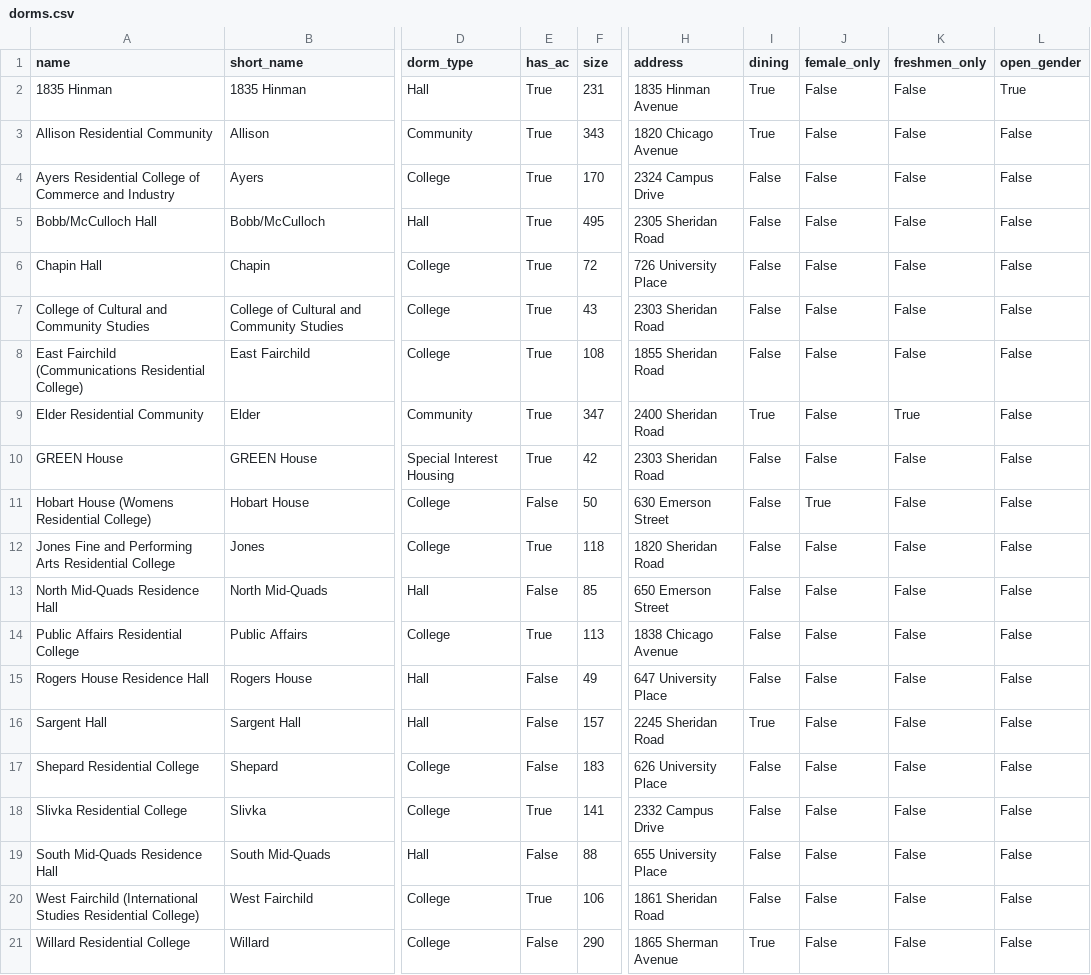
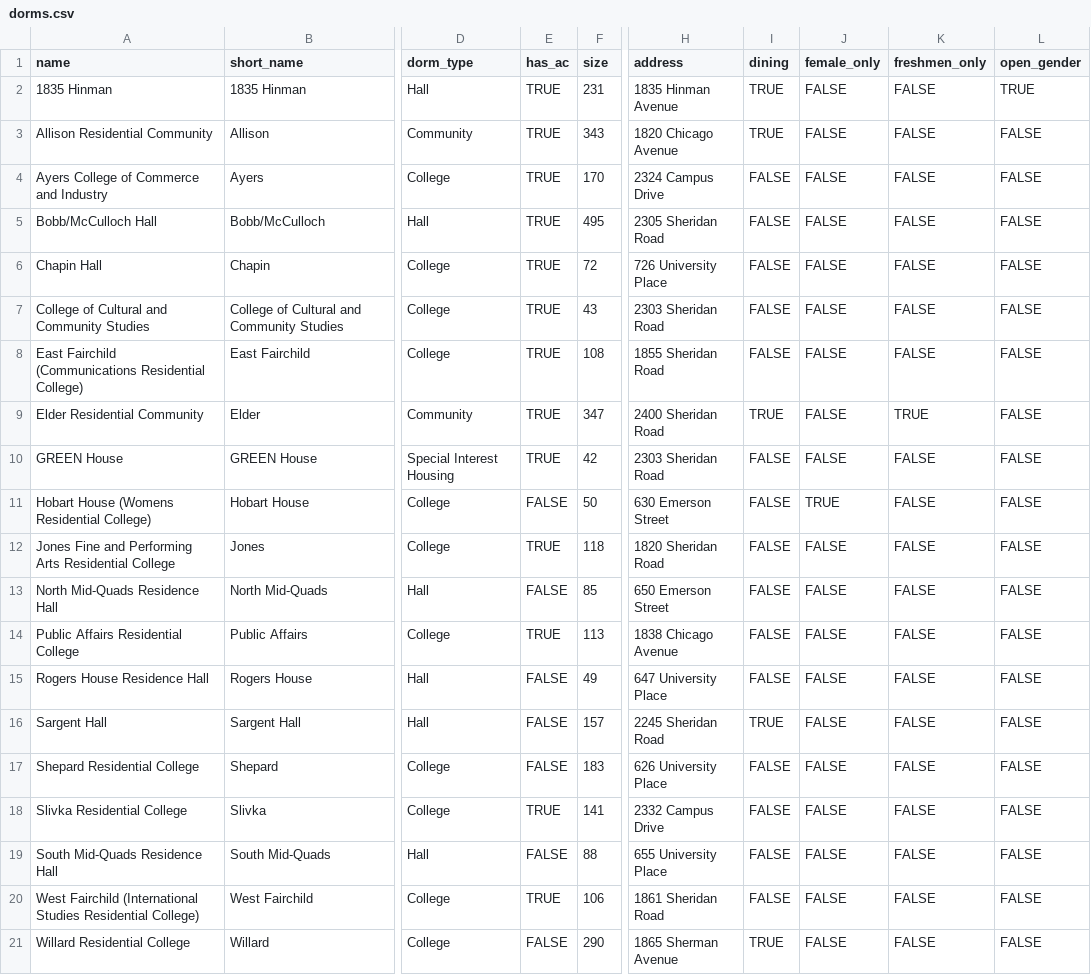
Before and after one commit to TylerFisher/housing-guide, a CSV file: housing/csv/dorms.csv, drawn as a sheet; only a part is shown, gaps mark what is left out; the diff names each change by its address in the sheet, - before the commit and + after, or states it on an @@ line.

Commit message:
more typos

```diff
--- a/housing/csv/dorms.csv
+++ b/housing/csv/dorms.csv
-E2:E10 (has_ac): True
+E2:E10 (has_ac): TRUE
-I2:I3 (dining): True
+I2:I3 (dining): TRUE
-J2:J10 (female_only): False
+J2:J10 (female_only): FALSE
-K2:K8 (freshmen_only): False
+K2:K8 (freshmen_only): FALSE
-L2 (open_gender): True
+L2 (open_gender): TRUE
-L3:L21 (open_gender): False
+L3:L21 (open_gender): FALSE
-A4 (name): Ayers Residential College of Commerce and Industry
+A4 (name): Ayers College of Commerce and Industry
-I4:I8 (dining): False
+I4:I8 (dining): FALSE
-I9 (dining): True
+I9 (dining): TRUE
-K9 (freshmen_only): True
+K9 (freshmen_only): TRUE
-I10:I15 (dining): False
+I10:I15 (dining): FALSE
-K10:K21 (freshmen_only): False
+K10:K21 (freshmen_only): FALSE
-E11 (has_ac): False
+E11 (has_ac): FALSE
-J11 (female_only): True
+J11 (female_only): TRUE
-E12 (has_ac): True
+E12 (has_ac): TRUE
-J12:J21 (female_only): False
+J12:J21 (female_only): FALSE
-E13 (has_ac): False
+E13 (has_ac): FALSE
-E14 (has_ac): True
+E14 (has_ac): TRUE
-E15:E17 (has_ac): False
+E15:E17 (has_ac): FALSE
-I16 (dining): True
+I16 (dining): TRUE
-I17:I20 (dining): False
+I17:I20 (dining): FALSE
-E18 (has_ac): True
+E18 (has_ac): TRUE
-E19 (has_ac): False
+E19 (has_ac): FALSE
-E20 (has_ac): True
+E20 (has_ac): TRUE
-E21 (has_ac): False
+E21 (has_ac): FALSE
-I21 (dining): True
+I21 (dining): TRUE
```
